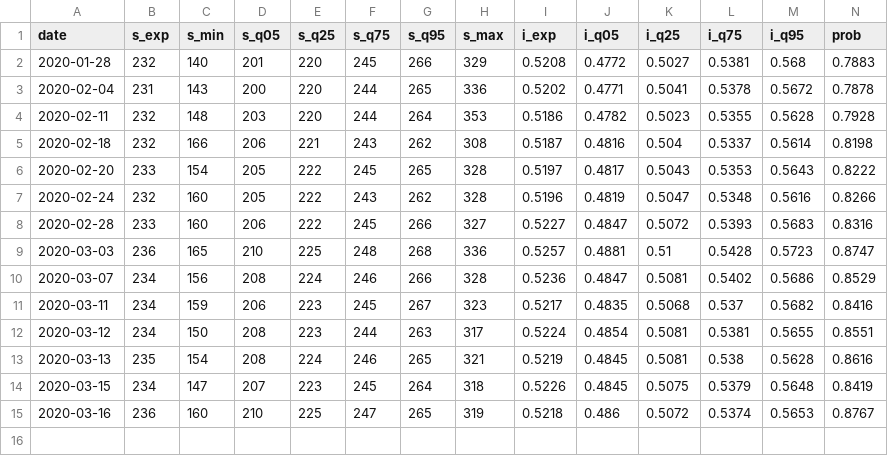
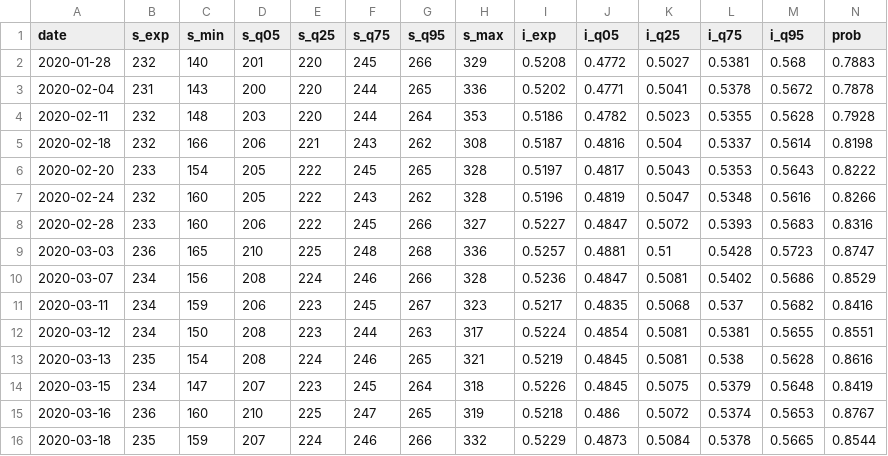
Before and after one commit to CoryMcCartan/us-house-20, a CSV file: docs/history.csv, drawn as a sheet; only a part is shown; rows hold the shown columns only; the diff names each change by its address in the sheet, - before the commit and + after, or states it on an @@ line.

```diff
--- a/docs/history.csv
+++ b/docs/history.csv
+row 16: 2020-03-18 | 235 | 159 | 207 | 224 | 246 | 266 | 332 | 0.5229 | 0.4873 | 0.5084 | 0.5378 | 0.5665 | 0.8544
```
Also changed, not shown: 1 other file.
